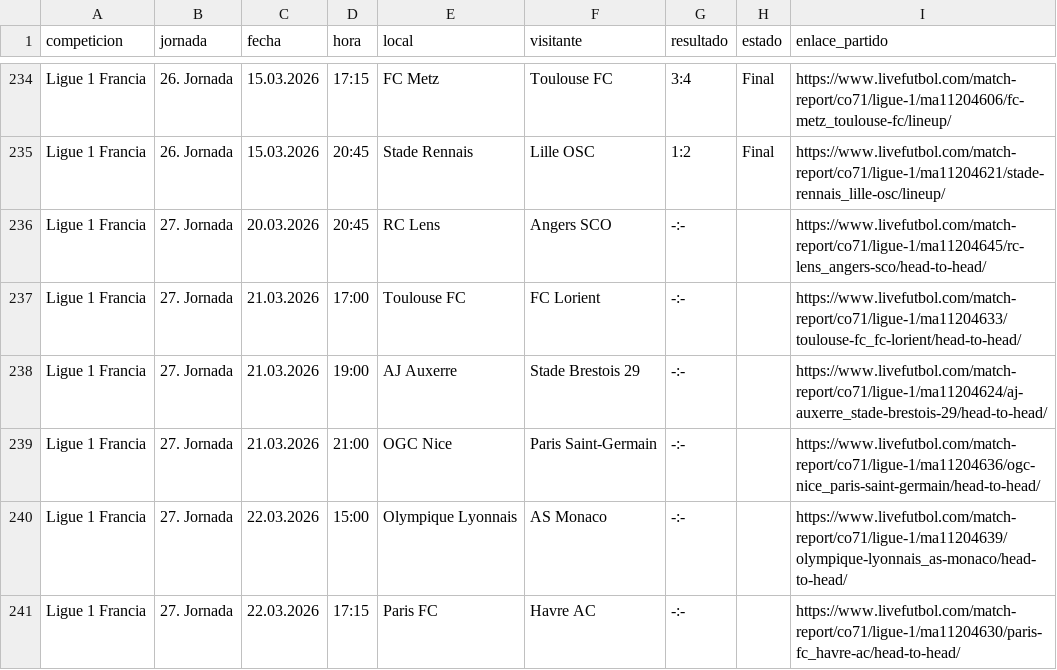
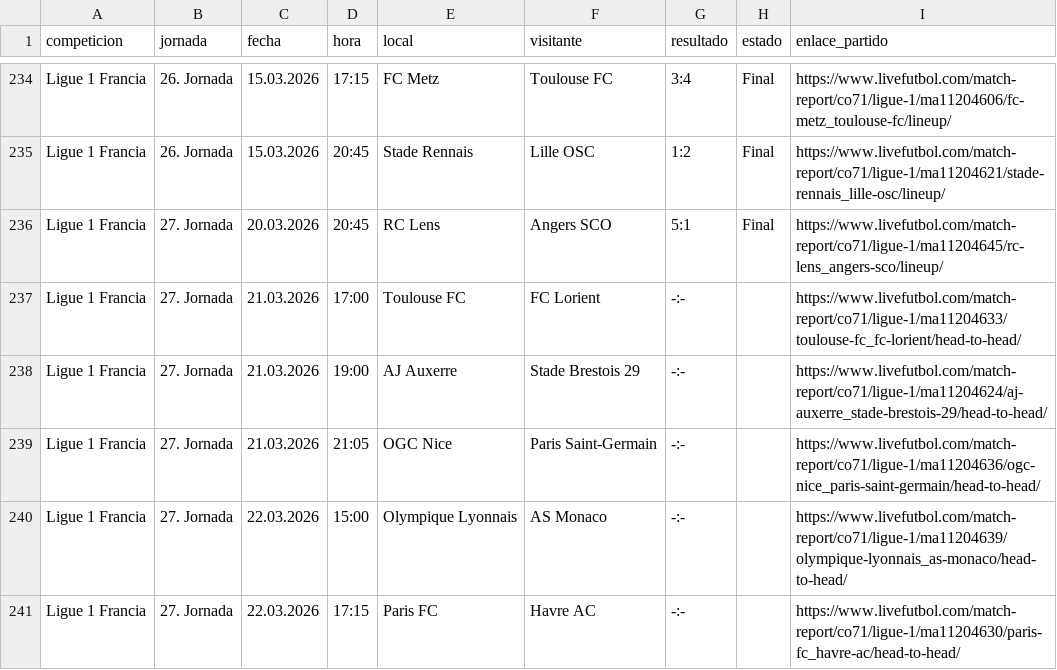
Before and after one commit to SistGoyPeru/SistGoyPro2026, a CSV file: ligue1_francia_encuentros.csv, drawn as a sheet; only a part is shown, gaps mark what is left out.

```diff
--- a/ligue1_francia_encuentros.csv
+++ b/ligue1_francia_encuentros.csv
@@ -235,6 +235,6 @@ Ligue 1 Francia,26. Jornada,15.03.2026,17:15,FC Metz,Toulouse FC,3:4,Final,https
 Ligue 1 Francia,26. Jornada,15.03.2026,20:45,Stade Rennais,Lille OSC,1:2,Final,https://www.livefutbol.com/match-report/co71/ligue-1/ma11204621/stade-rennais_lille-osc/lineup/
-Ligue 1 Francia,27. Jornada,20.03.2026,20:45,RC Lens,Angers SCO,-:-,,https://www.livefutbol.com/match-report/co71/ligue-1/ma11204645/rc-lens_angers-sco/head-to-head/
+Ligue 1 Francia,27. Jornada,20.03.2026,20:45,RC Lens,Angers SCO,5:1,Final,https://www.livefutbol.com/match-report/co71/ligue-1/ma11204645/rc-lens_angers-sco/lineup/
 Ligue 1 Francia,27. Jornada,21.03.2026,17:00,Toulouse FC,FC Lorient,-:-,,https://www.livefutbol.com/match-report/co71/ligue-1/ma11204633/toulouse-fc_fc-lorient/head-to-head/
 Ligue 1 Francia,27. Jornada,21.03.2026,19:00,AJ Auxerre,Stade Brestois 29,-:-,,https://www.livefutbol.com/match-report/co71/ligue-1/ma11204624/aj-auxerre_stade-brestois-29/head-to-head/
-Ligue 1 Francia,27. Jornada,21.03.2026,21:00,OGC Nice,Paris Saint-Germain,-:-,,https://www.livefutbol.com/match-report/co71/ligue-1/ma11204636/ogc-nice_paris-saint-germain/head-to-head/
+Ligue 1 Francia,27. Jornada,21.03.2026,21:05,OGC Nice,Paris Saint-Germain,-:-,,https://www.livefutbol.com/match-report/co71/ligue-1/ma11204636/ogc-nice_paris-saint-germain/head-to-head/
 Ligue 1 Francia,27. Jornada,22.03.2026,15:00,Olympique Lyonnais,AS Monaco,-:-,,https://www.livefutbol.com/match-report/co71/ligue-1/ma11204639/olympique-lyonnais_as-monaco/head-to-head/
```
Also changed, not shown: bundesliga1_alemania_encuentros.csv, eredivisie_holanda_encuentros.csv, 10 other files.
